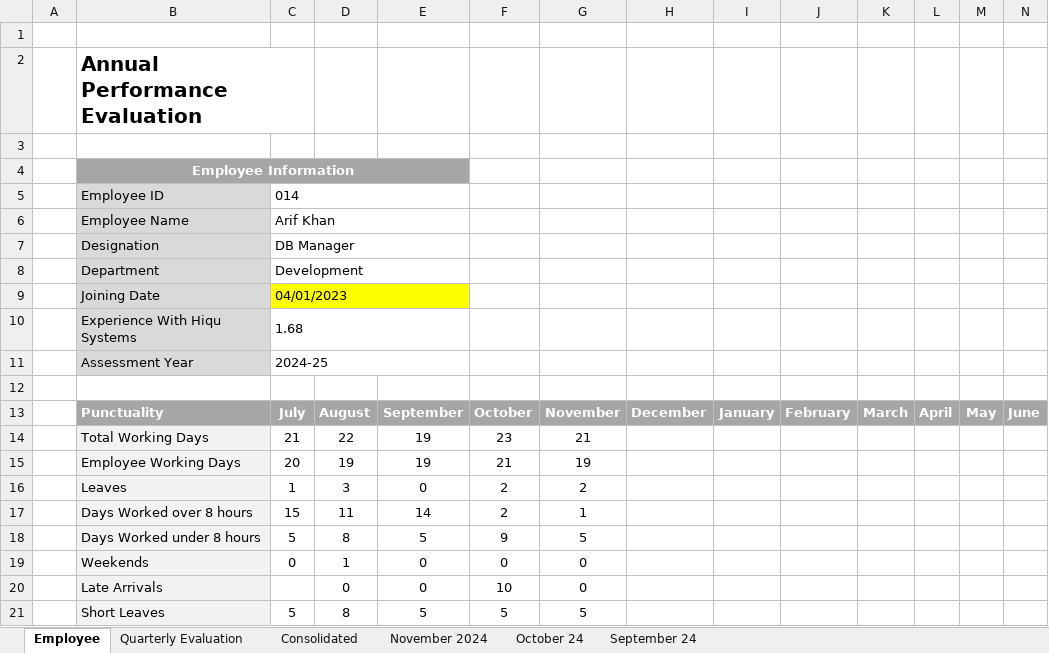
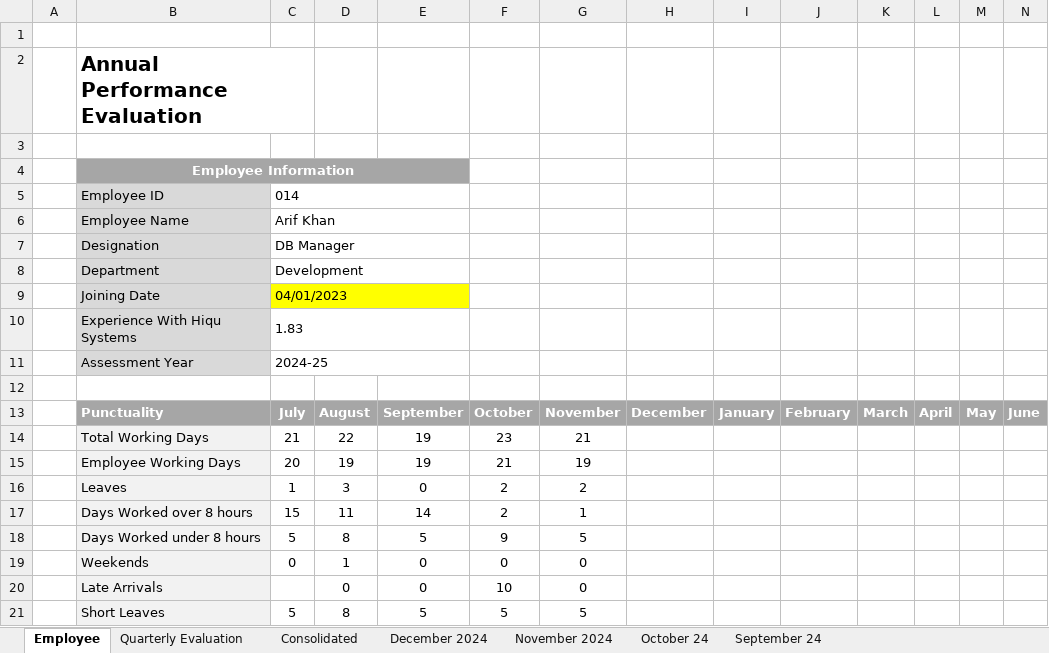
Before and after one commit to tsfszd/docs, an Excel workbook: hiqu/HR/Performance Evaluation/December 2024/Dev/Arif Khan.xlsx, sheet Employee, drawn as a sheet; values as stored, in another font and other column widths than the file's, no borders; charts and pictures not drawn; the diff names each change by its address in the sheet, - before the commit and + after, or states it on an @@ line.

```diff
--- a/hiqu/HR/Performance Evaluation/December 2024/Dev/Arif Khan.xlsx (sheet Employee)
+++ b/hiqu/HR/Performance Evaluation/December 2024/Dev/Arif Khan.xlsx (sheet Employee)
+sheet tab: December 2024
-C10: 1.68
+C10: 1.83
```
Also changed, not shown: sheet Consolidated, formulas that keep their value, hiqu/HR/Performance Evaluation/December 2024/Dev/Arslan Khalid.xlsx, hiqu/HR/Performance Evaluation/December 2024/Dev/Fawad Ahmad.xlsx, 20 other files.
